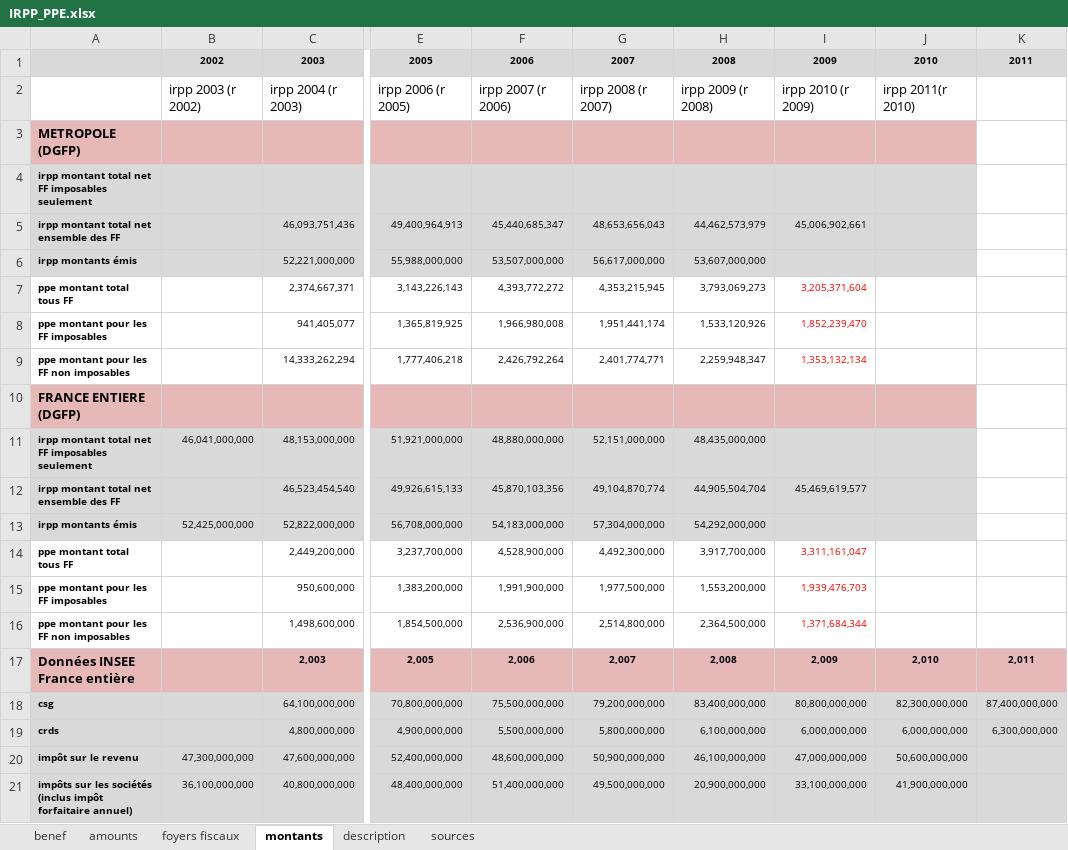
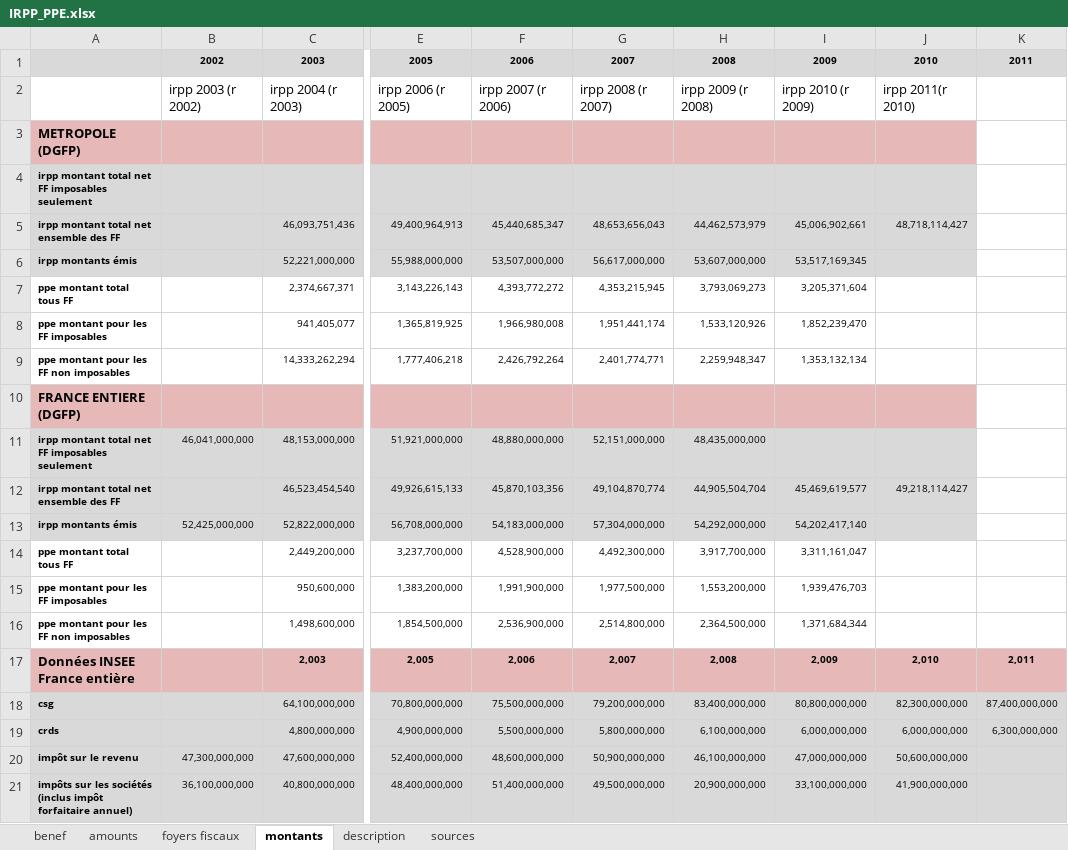
Before and after one commit to jsantoul/openfisca, an Excel workbook: src/countries/france/data/sources/IRPP_PPE.xlsx, sheet montants, drawn as a sheet; only a part is shown, gaps mark what is left out; values as stored, in another font and other column widths than the file's, no borders; the diff names each change by its address in the sheet, - before the commit and + after, or states it on an @@ line.

```diff
--- a/src/countries/france/data/sources/IRPP_PPE.xlsx (sheet montants)
+++ b/src/countries/france/data/sources/IRPP_PPE.xlsx (sheet montants)
-J5: (empty)
+J5: 48,718,114,427
-I6: (empty)
+I6: 53,517,169,345
-I7:I9 text colour: #FF0000
+I7:I9 text colour: black
-J12: (empty)
+J12: 49,218,114,427
-I13: (empty)
+I13: 54,202,417,140
-I14:I16 text colour: #FF0000
+I14:I16 text colour: black
```
Also changed, not shown: sheet foyers fiscaux, sheet benef, sheet amounts, 9 other files.
